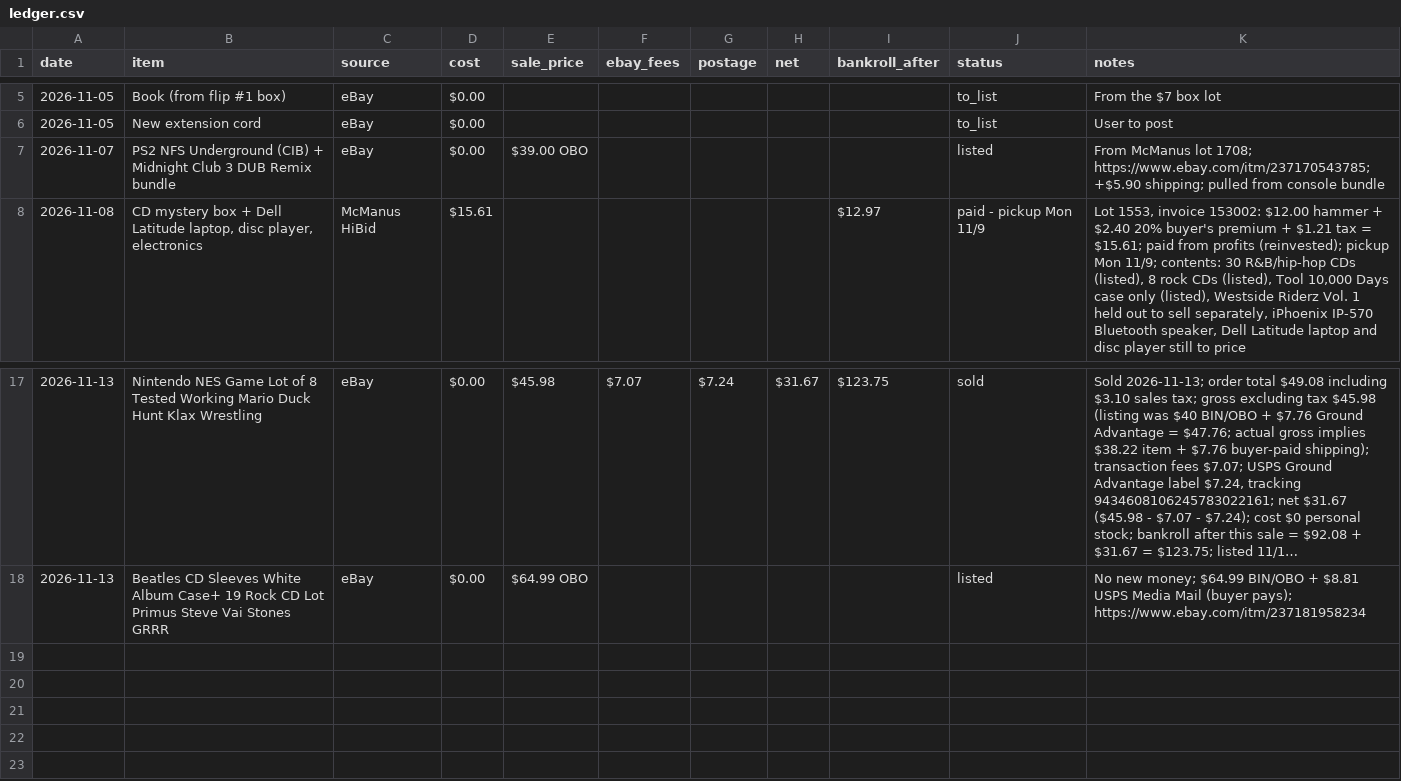
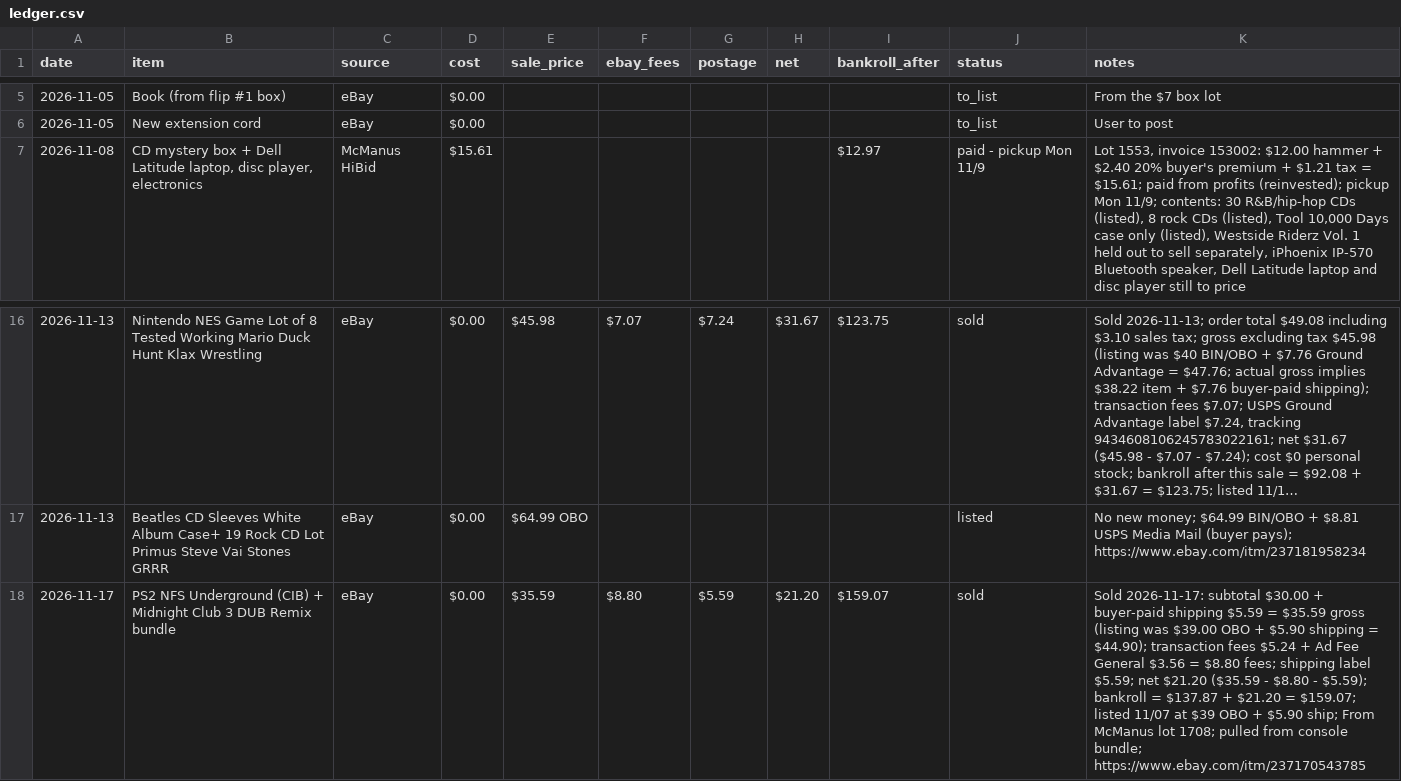
Before and after one commit to 16BITKAS/Paper-clip-to-1m, a CSV file: data/ledger.csv, drawn as a sheet; only a part is shown, gaps mark what is left out; long unchanged cells end in ….

```diff
--- a/data/ledger.csv
+++ b/data/ledger.csv
@@ -6,3 +6,2 @@ date,item,source,cost,sale_price,ebay_fees,postage,net,bankroll_after,status,not
 2026-11-05,New extension cord,eBay,$0.00,,,,,,to_list,User to post
-2026-11-07,PS2 NFS Underground (CIB) + Midnight Club 3 DUB Remix bundle,eBay,$0.00,$39.00 OBO,,,,,listed,From McManus lot 1708; https://www.ebay.com/itm/237170543785; +$5.90 shipping; pulled from console bundle
 2026-11-08,"CD mystery box + Dell Latitude laptop, disc player, electronics",McManus HiBid,$15.61,,,,,$12.97,paid - pickup Mon 11/9,"Lot 1553, invoice 153002: $12.00 hammer + $2.40 20% buyer's premium + $1.21 tax = $15.61; paid from profits (reinvested); pickup Mon 11/9; contents: 30 R&B/hip-hop CDs (listed), 8 rock CDs (listed), Tool 10,000 Days case only (listed), Westside Riderz Vol. 1 held out to sell separately, iPhoenix IP-570 Bluetooth speaker, Dell Latitude laptop and disc player still to price"
@@ -18 +17,2 @@ date,item,source,cost,sale_price,ebay_fees,postage,net,bankroll_after,status,not
 2026-11-13,Beatles CD Sleeves White Album Case+ 19 Rock CD Lot Primus Steve Vai Stones GRRR,eBay,$0.00,$64.99 OBO,,,,,listed,No new money; $64.99 BIN/OBO + $8.81 USPS Media Mail (buyer pays); https://www.ebay.com/itm/237181958234
+2026-11-17,PS2 NFS Underground (CIB) + Midnight Club 3 DUB Remix bundle,eBay,$0.00,$35.59,$8.80,$5.59,$21.20,$159.07,sold,Sold 2026-11-17: subtotal $30.00 + buyer-paid shipping $5.59 = $35.59 gross (listing was $39.00 OBO + $5.90 shipping = $44.90); transaction fees $5.24 + Ad Fee General $3.56 = $8.80 fees; shipping label $5.59; net $21.20 ($35.59 - $8.80 - $5.59); bankroll = $137.87 + $21.20 = $159.07; listed 11/07 at $39 OBO + $5.90 ship; From McManus lot 1708; pulled from console bundle; https://www.ebay.com/itm/237170543785
```
Also changed, not shown: 1 other file.
